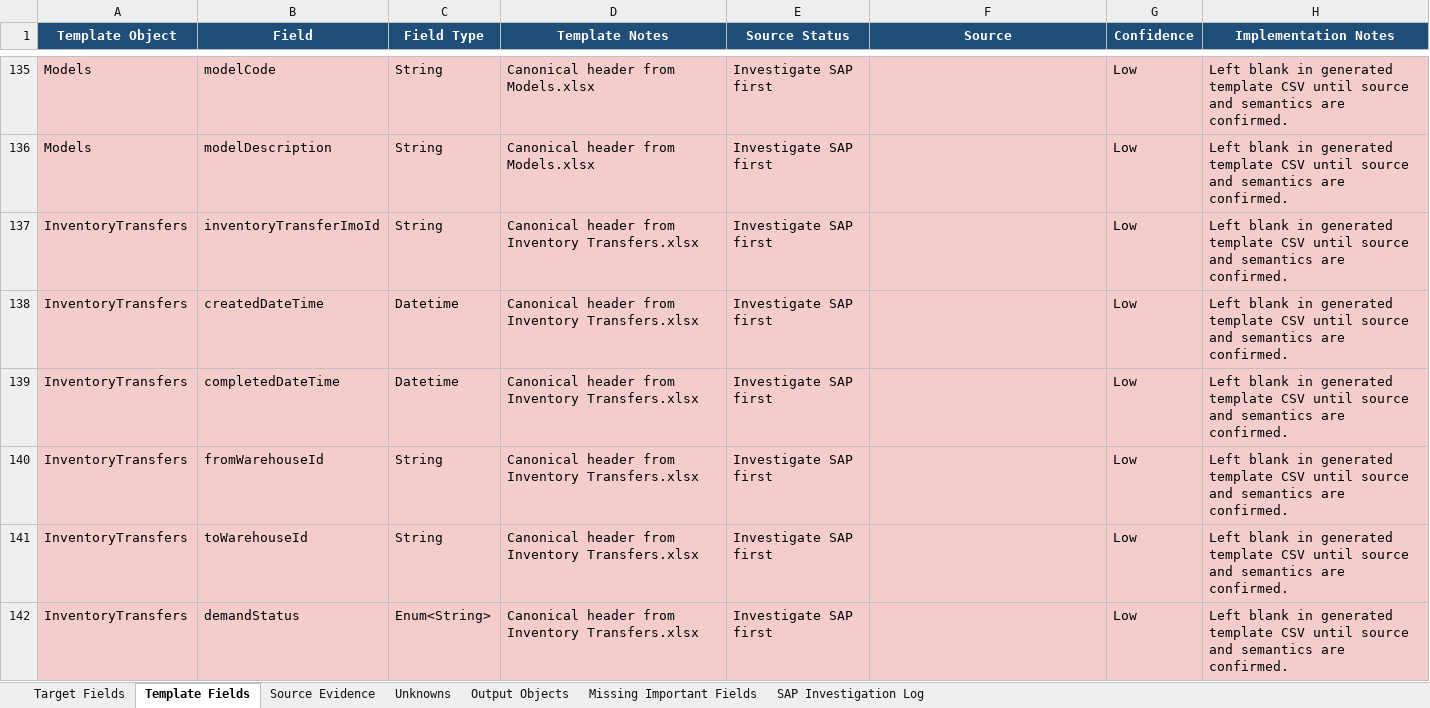
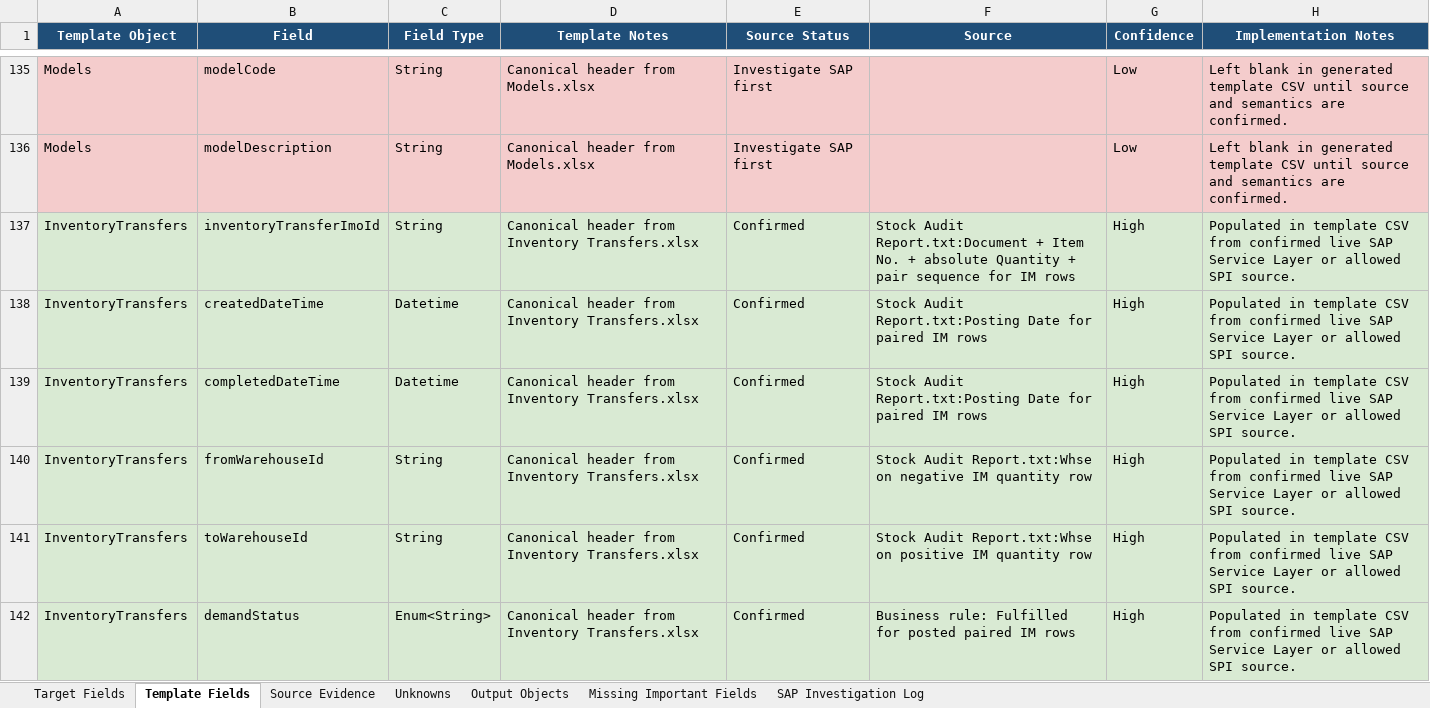
Before and after one commit to SPLChase/PlanningV2_CC8, an Excel workbook: docs/field-map/CoCre8_PlanningV2_Field_Map.xlsx, sheet Template Fields, drawn as a sheet; only a part is shown, gaps mark what is left out; values as stored, in another font and other column widths than the file's, no borders; table styles not drawn; the diff covers the shown part only; the diff names each change by its address in the sheet, - before the commit and + after, or states it on an @@ line.

Commit message:
Set service order type for usage

```diff
--- a/docs/field-map/CoCre8_PlanningV2_Field_Map.xlsx (sheet Template Fields)
+++ b/docs/field-map/CoCre8_PlanningV2_Field_Map.xlsx (sheet Template Fields)
-A137:H142 fill: #F4CCCC
+A137:H142 fill: #D9EAD3
-E137:E142 (Source Status): Investigate SAP first
+E137:E142 (Source Status): Confirmed
-F137 (Source): (empty)
+F137 (Source): Stock Audit Report.txt:Document + Item No. + absolute Quantity + pair sequence for IM rows
-G137:G142 (Confidence): Low
+G137:G142 (Confidence): High
-H137:H142 (Implementation Notes): Left blank in generated template CSV until source and semantics are confirmed.
+H137:H142 (Implementation Notes): Populated in template CSV from confirmed live SAP Service Layer or allowed SPI source.
-F138:F139 (Source): (empty)
+F138:F139 (Source): Stock Audit Report.txt:Posting Date for paired IM rows
-F140 (Source): (empty)
+F140 (Source): Stock Audit Report.txt:Whse on negative IM quantity row
-F141 (Source): (empty)
+F141 (Source): Stock Audit Report.txt:Whse on positive IM quantity row
-F142 (Source): (empty)
+F142 (Source): Business rule: Fulfilled for posted paired IM rows
```
Also changed, not shown: 24 edited cells and cell formats elsewhere in this sheet, sheet Unknowns, sheet Output Objects, Reference/SPL Planning Data Fields edited.xlsx, 2 other files.
